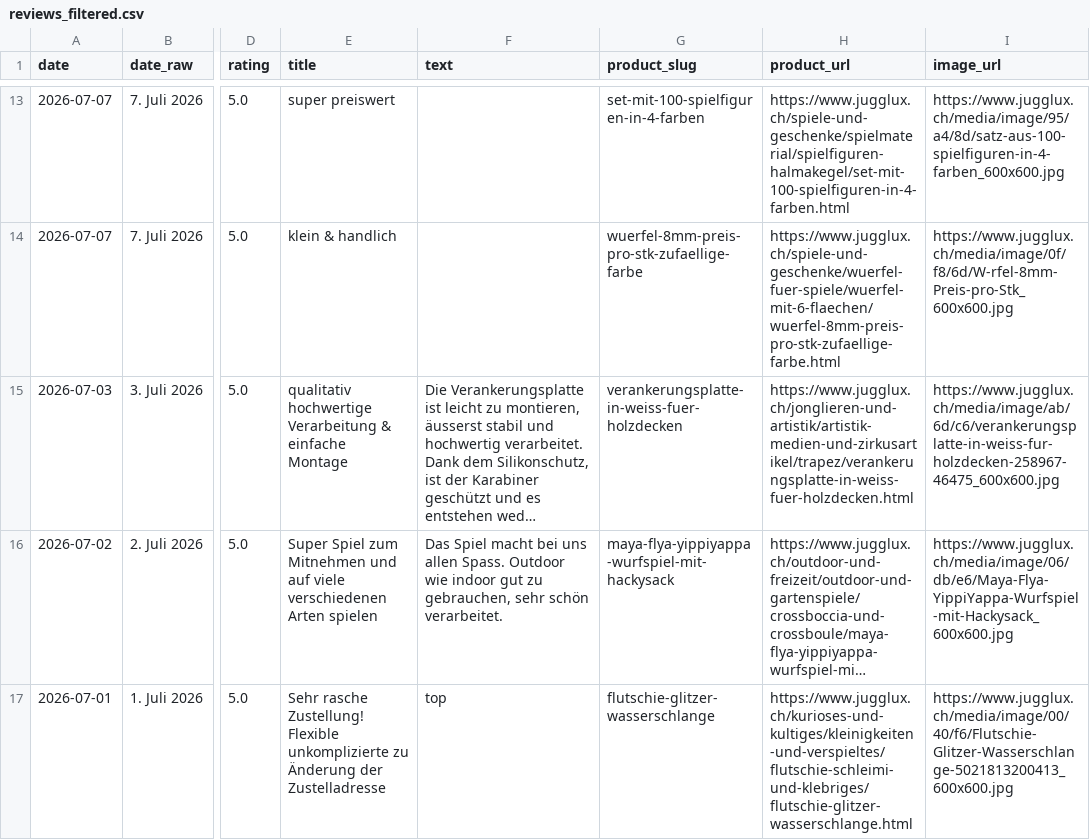
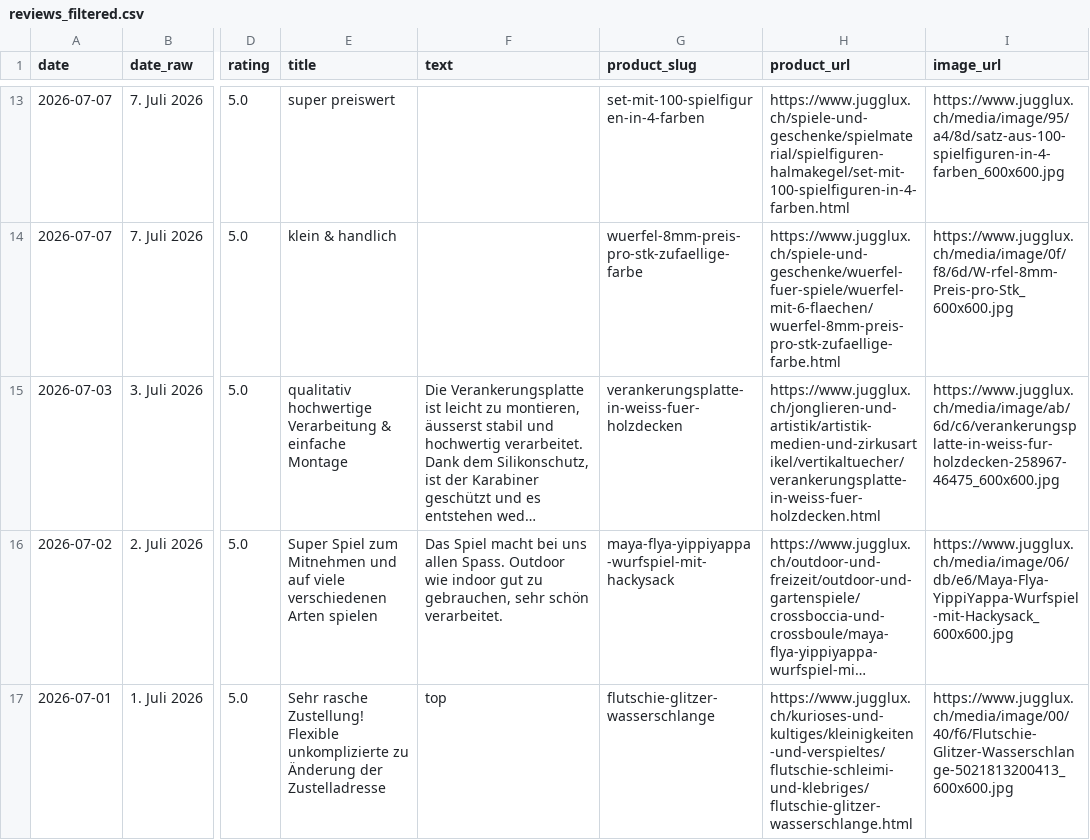
Before and after one commit to sebastianzillessen/experiments, a CSV file: jugglux-reviews-parser/data/reviews_filtered.csv, drawn as a sheet; only a part is shown, gaps mark what is left out; long unchanged cells end in …; the diff covers the shown part only; the diff names each change by its address in the sheet, - before the commit and + after, or states it on an @@ line.

```diff
--- a/jugglux-reviews-parser/data/reviews_filtered.csv
+++ b/jugglux-reviews-parser/data/reviews_filtered.csv
-H15 (product_url): https://www.jugglux.ch/jonglieren-und-artistik/artistik-medien-und-zirkusartikel/trapez/verankerungsplatte-in-weiss-fuer-holzdecken.html
+H15 (product_url): https://www.jugglux.ch/jonglieren-und-artistik/artistik-medien-und-zirkusartikel/vertikaltuecher/verankerungsplatte-in-weiss-fuer-holzdecken.html
```
Also changed, not shown: 4 edited cells elsewhere in this file, 3 other files.
